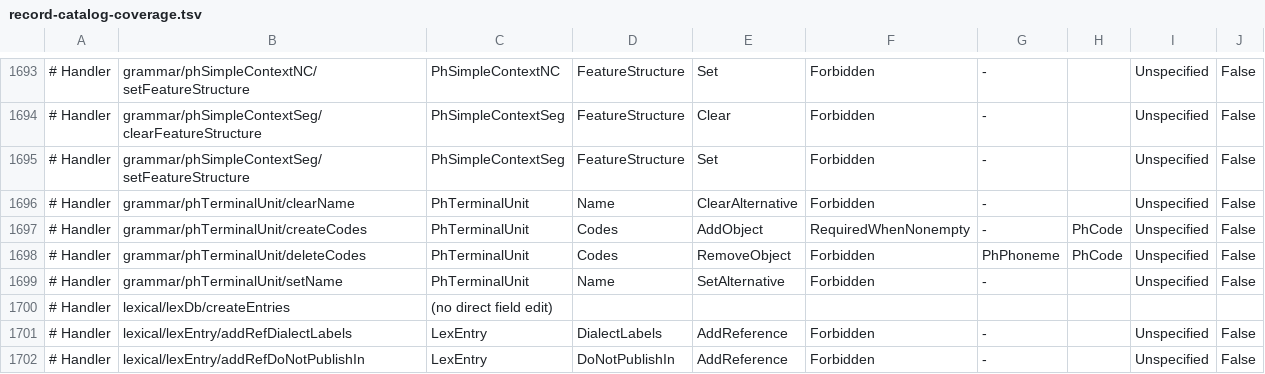
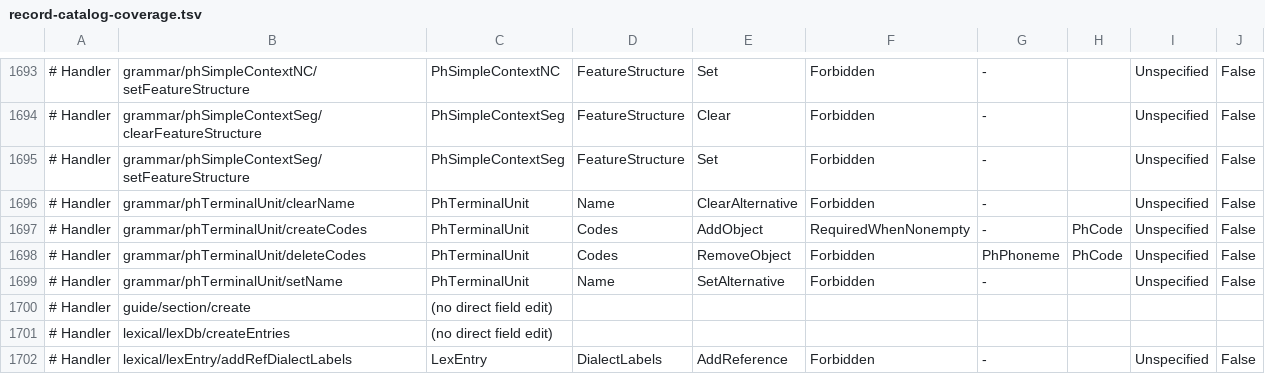
Before and after one commit to sillsdev/motif, a TSV file: manifest/record-catalog-coverage.tsv, drawn as a sheet; only a part is shown, gaps mark what is left out; the shorter side is filled out with more unchanged rows; the diff names each change by its address in the sheet, - before the commit and + after, or states it on an @@ line.

```diff
--- a/manifest/record-catalog-coverage.tsv
+++ b/manifest/record-catalog-coverage.tsv
+row 1700: # Handler | guide/section/create | (no direct field edit)
```
Also changed, not shown: 5 other files.
